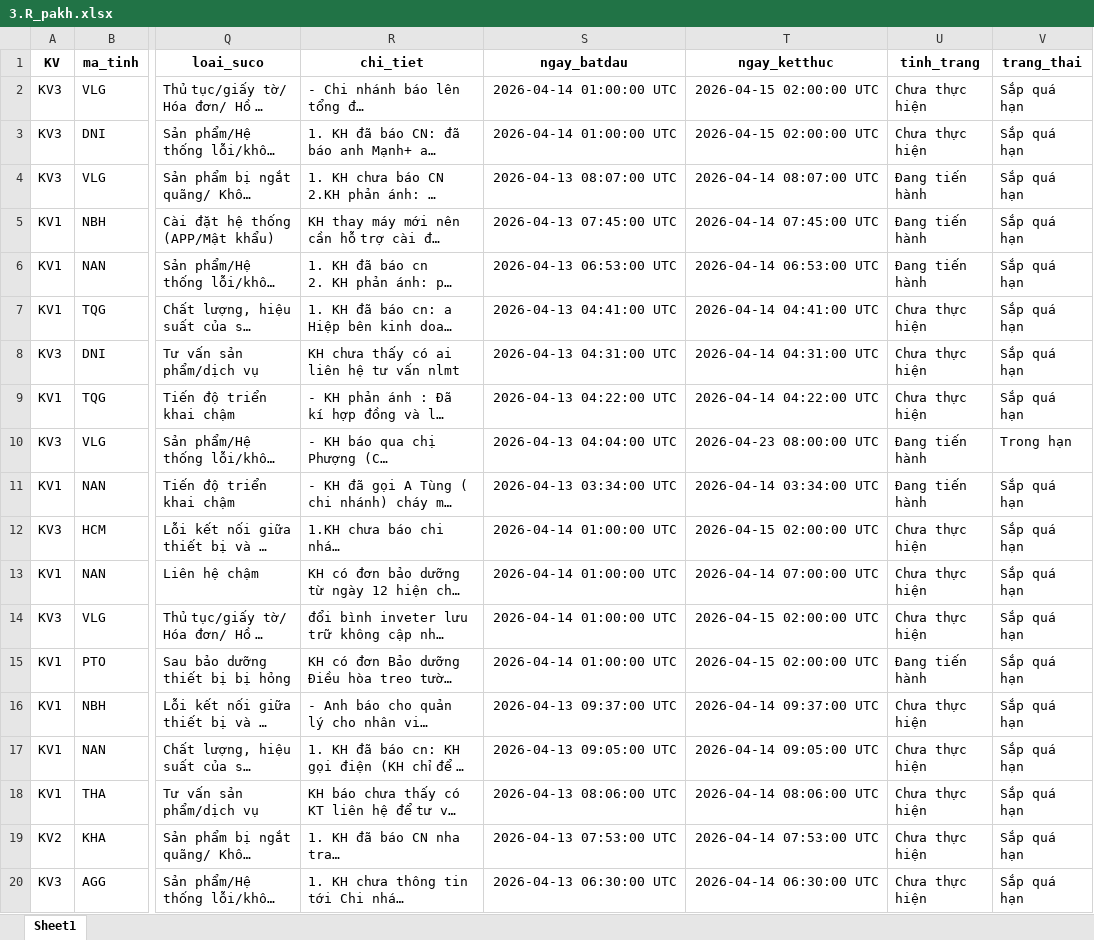
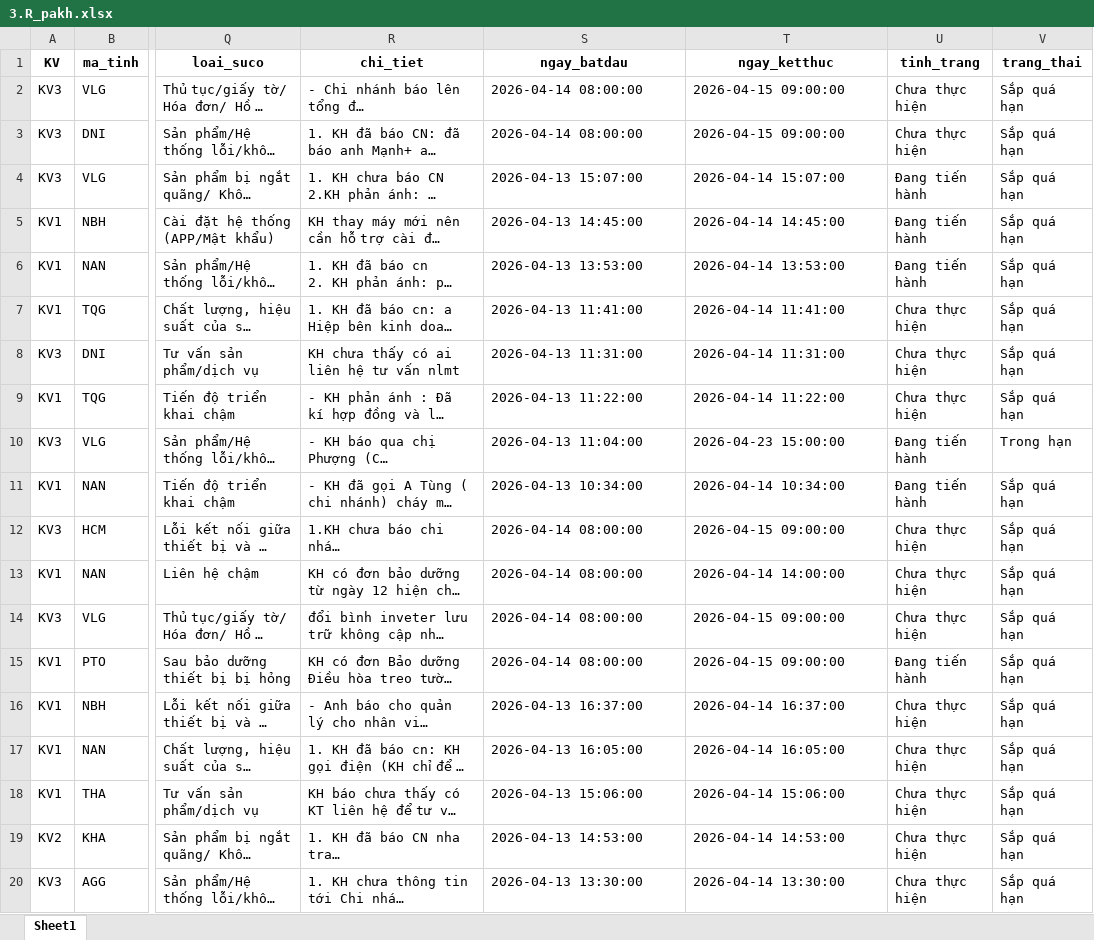
Before and after one commit to Nhunggg1612/dashboard-PAKH, an Excel workbook: data/3.R_pakh.xlsx, sheet Sheet1, drawn as a sheet; only a part is shown, gaps mark what is left out; long unchanged cells end in …; values as stored, in another font and other column widths than the file's, no borders; the diff covers the shown part only; the diff names each change by its address in the sheet, - before the commit and + after, or states it on an @@ line.

```diff
--- a/data/3.R_pakh.xlsx (sheet Sheet1)
+++ b/data/3.R_pakh.xlsx (sheet Sheet1)
-S2:S3 (ngay_batdau): 2026-04-14 01:00:00 UTC
+S2:S3 (ngay_batdau): 2026-04-14 08:00:00
-T2:T3 (ngay_ketthuc): 2026-04-15 02:00:00 UTC
+T2:T3 (ngay_ketthuc): 2026-04-15 09:00:00
-S4 (ngay_batdau): 2026-04-13 08:07:00 UTC
+S4 (ngay_batdau): 2026-04-13 15:07:00
-T4 (ngay_ketthuc): 2026-04-14 08:07:00 UTC
+T4 (ngay_ketthuc): 2026-04-14 15:07:00
-S5 (ngay_batdau): 2026-04-13 07:45:00 UTC
+S5 (ngay_batdau): 2026-04-13 14:45:00
-T5 (ngay_ketthuc): 2026-04-14 07:45:00 UTC
+T5 (ngay_ketthuc): 2026-04-14 14:45:00
-S6 (ngay_batdau): 2026-04-13 06:53:00 UTC
+S6 (ngay_batdau): 2026-04-13 13:53:00
-T6 (ngay_ketthuc): 2026-04-14 06:53:00 UTC
+T6 (ngay_ketthuc): 2026-04-14 13:53:00
-S7 (ngay_batdau): 2026-04-13 04:41:00 UTC
+S7 (ngay_batdau): 2026-04-13 11:41:00
-T7 (ngay_ketthuc): 2026-04-14 04:41:00 UTC
+T7 (ngay_ketthuc): 2026-04-14 11:41:00
-S8 (ngay_batdau): 2026-04-13 04:31:00 UTC
+S8 (ngay_batdau): 2026-04-13 11:31:00
-T8 (ngay_ketthuc): 2026-04-14 04:31:00 UTC
+T8 (ngay_ketthuc): 2026-04-14 11:31:00
-S9 (ngay_batdau): 2026-04-13 04:22:00 UTC
+S9 (ngay_batdau): 2026-04-13 11:22:00
-T9 (ngay_ketthuc): 2026-04-14 04:22:00 UTC
+T9 (ngay_ketthuc): 2026-04-14 11:22:00
-S10 (ngay_batdau): 2026-04-13 04:04:00 UTC
+S10 (ngay_batdau): 2026-04-13 11:04:00
-T10 (ngay_ketthuc): 2026-04-23 08:00:00 UTC
+T10 (ngay_ketthuc): 2026-04-23 15:00:00
-S11 (ngay_batdau): 2026-04-13 03:34:00 UTC
+S11 (ngay_batdau): 2026-04-13 10:34:00
-T11 (ngay_ketthuc): 2026-04-14 03:34:00 UTC
+T11 (ngay_ketthuc): 2026-04-14 10:34:00
-S12:S15 (ngay_batdau): 2026-04-14 01:00:00 UTC
+S12:S15 (ngay_batdau): 2026-04-14 08:00:00
-T12 (ngay_ketthuc): 2026-04-15 02:00:00 UTC
+T12 (ngay_ketthuc): 2026-04-15 09:00:00
-T13 (ngay_ketthuc): 2026-04-14 07:00:00 UTC
+T13 (ngay_ketthuc): 2026-04-14 14:00:00
-T14:T15 (ngay_ketthuc): 2026-04-15 02:00:00 UTC
+T14:T15 (ngay_ketthuc): 2026-04-15 09:00:00
-S16 (ngay_batdau): 2026-04-13 09:37:00 UTC
+S16 (ngay_batdau): 2026-04-13 16:37:00
-T16 (ngay_ketthuc): 2026-04-14 09:37:00 UTC
+T16 (ngay_ketthuc): 2026-04-14 16:37:00
-S17 (ngay_batdau): 2026-04-13 09:05:00 UTC
+S17 (ngay_batdau): 2026-04-13 16:05:00
-T17 (ngay_ketthuc): 2026-04-14 09:05:00 UTC
+T17 (ngay_ketthuc): 2026-04-14 16:05:00
-S18 (ngay_batdau): 2026-04-13 08:06:00 UTC
+S18 (ngay_batdau): 2026-04-13 15:06:00
-T18 (ngay_ketthuc): 2026-04-14 08:06:00 UTC
+T18 (ngay_ketthuc): 2026-04-14 15:06:00
-S19 (ngay_batdau): 2026-04-13 07:53:00 UTC
+S19 (ngay_batdau): 2026-04-13 14:53:00
-T19 (ngay_ketthuc): 2026-04-14 07:53:00 UTC
+T19 (ngay_ketthuc): 2026-04-14 14:53:00
-S20 (ngay_batdau): 2026-04-13 06:30:00 UTC
+S20 (ngay_batdau): 2026-04-13 13:30:00
-T20 (ngay_ketthuc): 2026-04-14 06:30:00 UTC
+T20 (ngay_ketthuc): 2026-04-14 13:30:00
```
Also changed, not shown: 131 edited cells elsewhere in this sheet, 7 other files.
